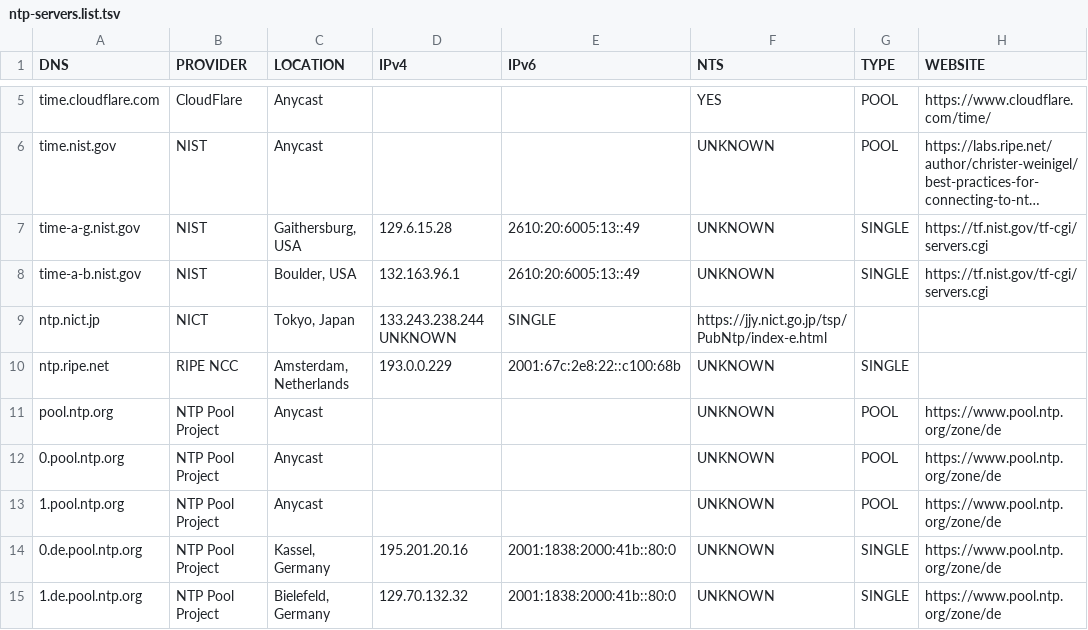
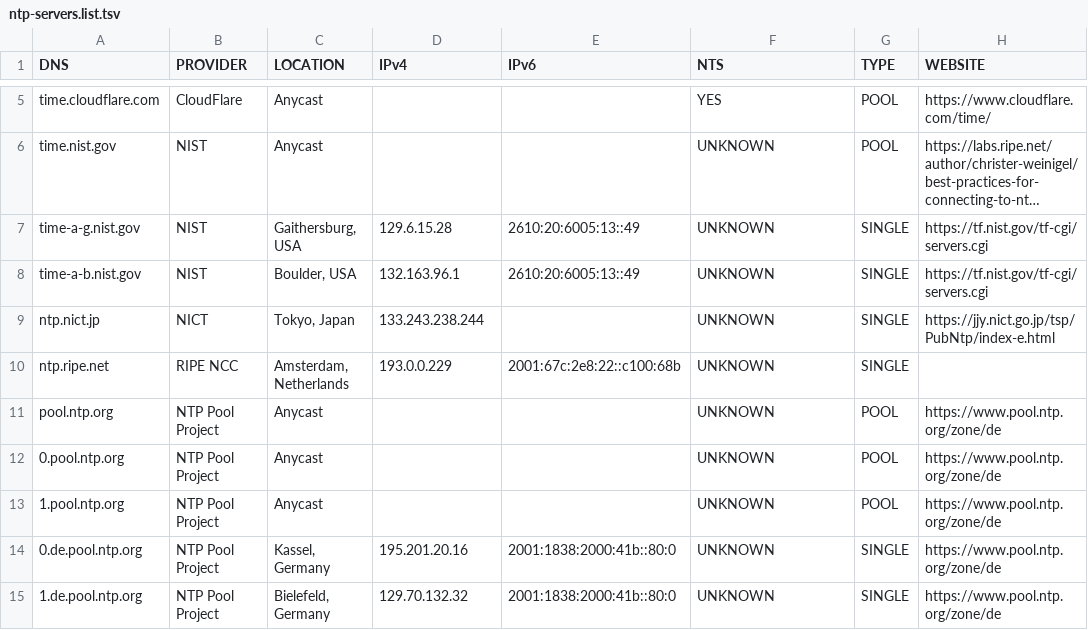
Before and after one commit to Donyarashidi/lists.d, a TSV file: ntp-servers.list.tsv, drawn as a sheet; only a part is shown, gaps mark what is left out; long unchanged cells end in ….

Commit message:
updated ntp-servers.list.tsv
fixed minor layout bug

```diff
--- a/ntp-servers.list.tsv
+++ b/ntp-servers.list.tsv
@@ -8,3 +8,3 @@ time-a-g.nist.gov	NIST	Gaithersburg, USA	129.6.15.28	2610:20:6005:13::49	UNKNOWN
 time-a-b.nist.gov	NIST	Boulder, USA	132.163.96.1	2610:20:6005:13::49	UNKNOWN	SINGLE	https://tf.nist.gov/tf-cgi/servers.cgi
-ntp.nict.jp	NICT	Tokyo, Japan	133.243.238.244 UNKNOWN	SINGLE	https://jjy.nict.go.jp/tsp/PubNtp/index-e.html
+ntp.nict.jp	NICT	Tokyo, Japan	133.243.238.244		UNKNOWN	SINGLE	https://jjy.nict.go.jp/tsp/PubNtp/index-e.html
 ntp.ripe.net	RIPE NCC	Amsterdam, Netherlands	193.0.0.229	2001:67c:2e8:22::c100:68b	UNKNOWN	SINGLE	
```
